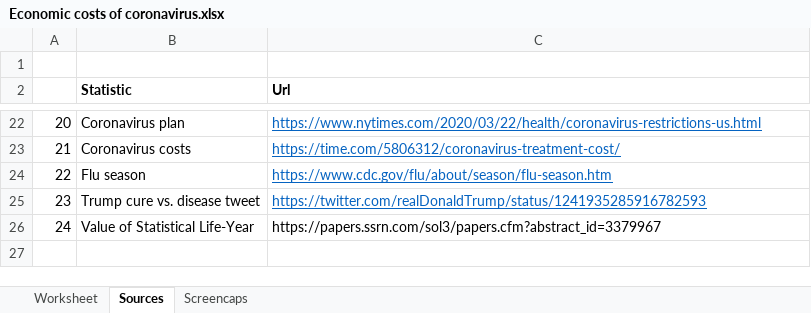
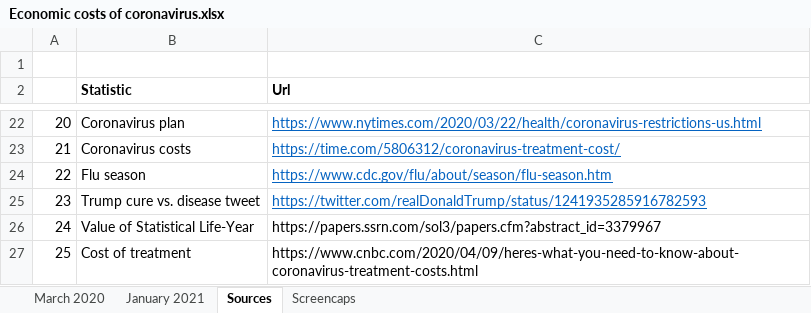
Before and after one commit to tgwhite/Public_Policy, an Excel workbook: Projects/COVID-19/Economic costs of coronavirus.xlsx, sheet Sources, drawn as a sheet; only a part is shown, gaps mark what is left out; values as stored, in another font and other column widths than the file's, no borders; the diff names each change by its address in the sheet, - before the commit and + after, or states it on an @@ line.

```diff
--- a/Projects/COVID-19/Economic costs of coronavirus.xlsx (sheet Sources)
+++ b/Projects/COVID-19/Economic costs of coronavirus.xlsx (sheet Sources)
-sheet tab: Worksheet
+sheet tab: March 2020
+sheet tab: January 2021
+row 27: 25 | Cost of treatment | https://www.cnbc.com/2020/04/09/heres-what-you-need-to-know-about-coronavirus-treatment-costs.html
```
Also changed, not shown: sheet March 2020, 2 other files.
